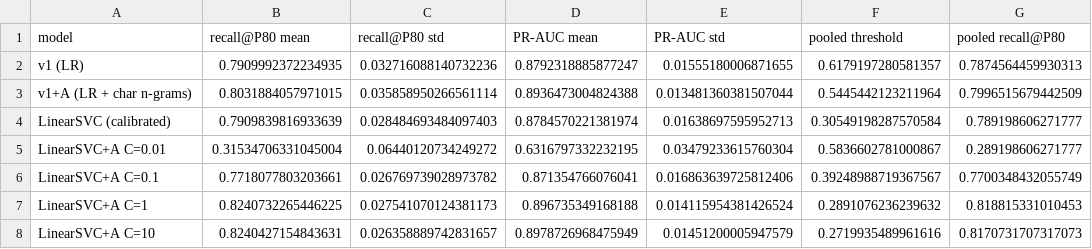
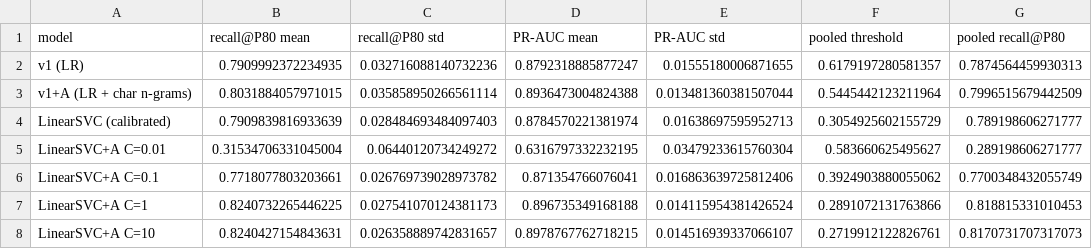
Before and after one commit to SidVelagapalli/job-trust, a CSV file: results/cv_v2_compare.csv, drawn as a sheet; only a part is shown; the diff names each change by its address in the sheet, - before the commit and + after, or states it on an @@ line.

Commit message:
Run v2 notebook, add test results and seeding note, ignore v2 model
- notebooks/05_v2.ipynb executed once on the test set (3rd use), results/test_v1_vs_v2.csv
- results/cv_v2_compare.csv re-run (LinearSVC unseeded: 6th-decimal drift)
- models/job_trust_v2.joblib kept local via .gitignore

```diff
--- a/results/cv_v2_compare.csv
+++ b/results/cv_v2_compare.csv
-F4 (pooled threshold): 0.30549198287570584
+F4 (pooled threshold): 0.3054925602155729
-F5 (pooled threshold): 0.5836602781000867
+F5 (pooled threshold): 0.583660625495627
-F6 (pooled threshold): 0.39248988719367567
+F6 (pooled threshold): 0.3924903880055062
-F7 (pooled threshold): 0.2891076236239632
+F7 (pooled threshold): 0.2891072131763866
-D8 (PR-AUC mean): 0.8978726968475949
+D8 (PR-AUC mean): 0.8978767762718215
-E8 (PR-AUC std): 0.01451200005947579
+E8 (PR-AUC std): 0.014516939337066107
-F8 (pooled threshold): 0.2719935489961616
+F8 (pooled threshold): 0.2719912122826761
```
Also changed, not shown: 3 other files.
